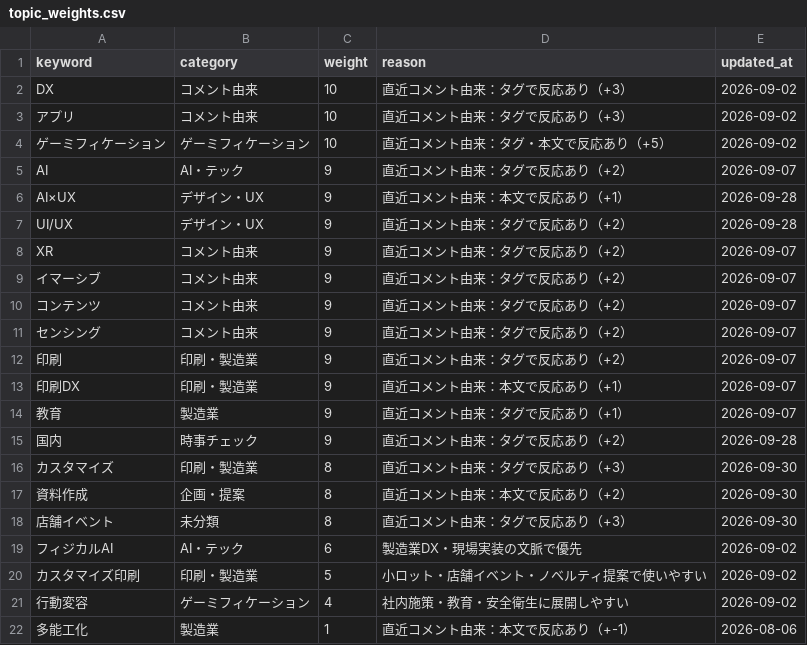
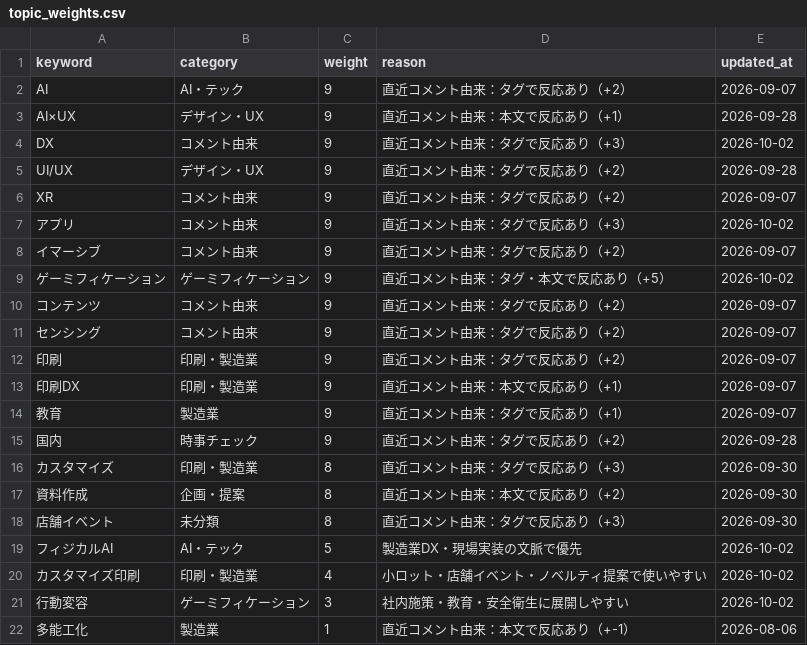
Before and after one commit to Hazuki-seo/Daily-Briefing-Board, a CSV file: data/topic_weights.csv, drawn as a sheet.

```diff
--- a/data/topic_weights.csv
+++ b/data/topic_weights.csv
@@ -1,10 +1,10 @@
 keyword,category,weight,reason,updated_at
-"DX","コメント由来","10","直近コメント由来：タグで反応あり（+3）","2026-09-02"
-"アプリ","コメント由来","10","直近コメント由来：タグで反応あり（+3）","2026-09-02"
-"ゲーミフィケーション","ゲーミフィケーション","10","直近コメント由来：タグ・本文で反応あり（+5）","2026-09-02"
 "AI","AI・テック","9","直近コメント由来：タグで反応あり（+2）","2026-09-07"
 "AI×UX","デザイン・UX","9","直近コメント由来：本文で反応あり（+1）","2026-09-28"
+"DX","コメント由来","9","直近コメント由来：タグで反応あり（+3）","2026-10-02"
 "UI/UX","デザイン・UX","9","直近コメント由来：タグで反応あり（+2）","2026-09-28"
 "XR","コメント由来","9","直近コメント由来：タグで反応あり（+2）","2026-09-07"
+"アプリ","コメント由来","9","直近コメント由来：タグで反応あり（+3）","2026-10-02"
 "イマーシブ","コメント由来","9","直近コメント由来：タグで反応あり（+2）","2026-09-07"
+"ゲーミフィケーション","ゲーミフィケーション","9","直近コメント由来：タグ・本文で反応あり（+5）","2026-10-02"
 "コンテンツ","コメント由来","9","直近コメント由来：タグで反応あり（+2）","2026-09-07"
@@ -18,5 +18,5 @@ keyword,category,weight,reason,updated_at
 "店舗イベント","未分類","8","直近コメント由来：タグで反応あり（+3）","2026-09-30"
-"フィジカルAI","AI・テック","6","製造業DX・現場実装の文脈で優先","2026-09-02"
-"カスタマイズ印刷","印刷・製造業","5","小ロット・店舗イベント・ノベルティ提案で使いやすい","2026-09-02"
-"行動変容","ゲーミフィケーション","4","社内施策・教育・安全衛生に展開しやすい","2026-09-02"
+"フィジカルAI","AI・テック","5","製造業DX・現場実装の文脈で優先","2026-10-02"
+"カスタマイズ印刷","印刷・製造業","4","小ロット・店舗イベント・ノベルティ提案で使いやすい","2026-10-02"
+"行動変容","ゲーミフィケーション","3","社内施策・教育・安全衛生に展開しやすい","2026-10-02"
 "多能工化","製造業","1","直近コメント由来：本文で反応あり（+-1）","2026-08-06"
```
